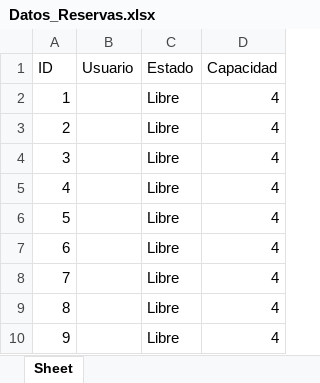
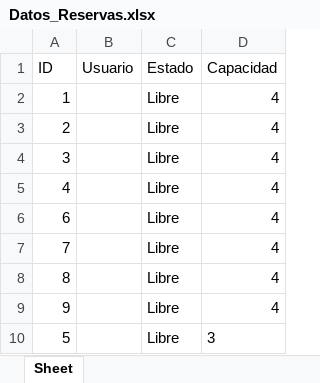
Before and after one commit to Ignagatti/Programacion-I, an Excel workbook: Datos_Reservas.xlsx, sheet Sheet, drawn as a sheet; values as stored, in another font and other column widths than the file's, no borders; removed rows and columns are numbered as before the commit, all else as after; the diff names each change by its address in the sheet, - before the commit and + after, or states it on an @@ line.

```diff
--- a/Datos_Reservas.xlsx (sheet Sheet)
+++ b/Datos_Reservas.xlsx (sheet Sheet)
-row 6: 5 |  | Libre | 4
+row 10: 5 |  | Libre | 3
```
Also changed, not shown: 4 other files.
